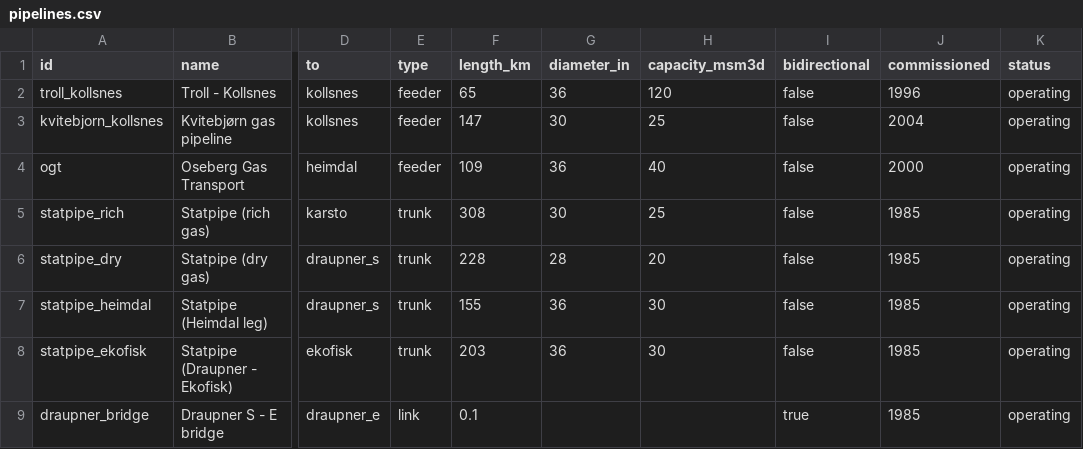
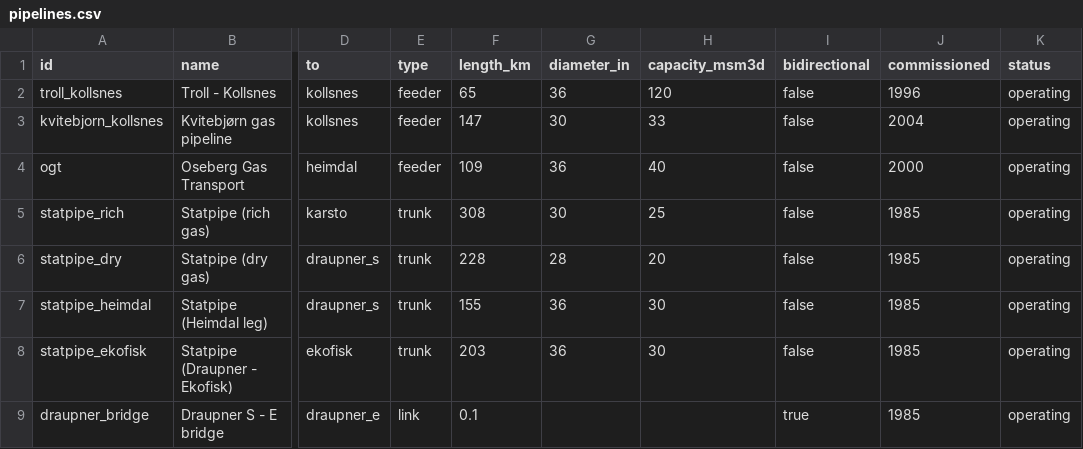
Before and after one commit to Rayha33/nora-network, a CSV file: data/pipelines.csv, drawn as a sheet; only a part is shown, gaps mark what is left out; the diff names each change by its address in the sheet, - before the commit and + after, or states it on an @@ line.

```diff
--- a/data/pipelines.csv
+++ b/data/pipelines.csv
-H3 (capacity_msm3d): 25
+H3 (capacity_msm3d): 33
```
Also changed, not shown: 21 other files.
